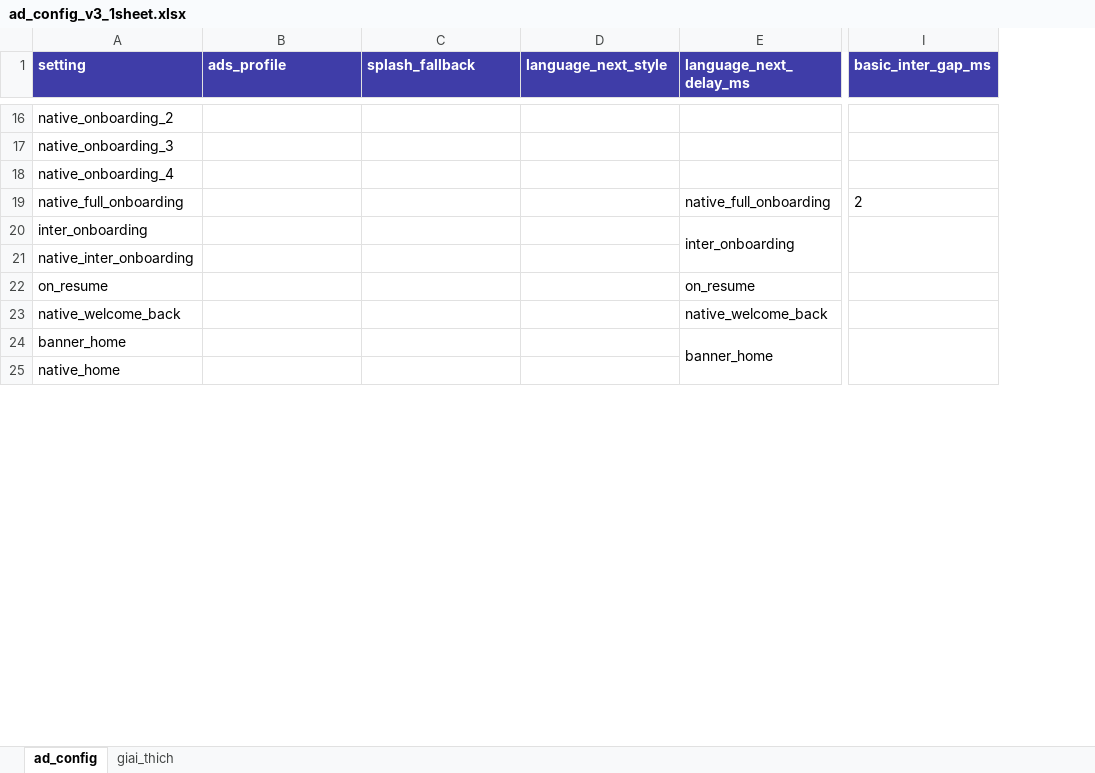
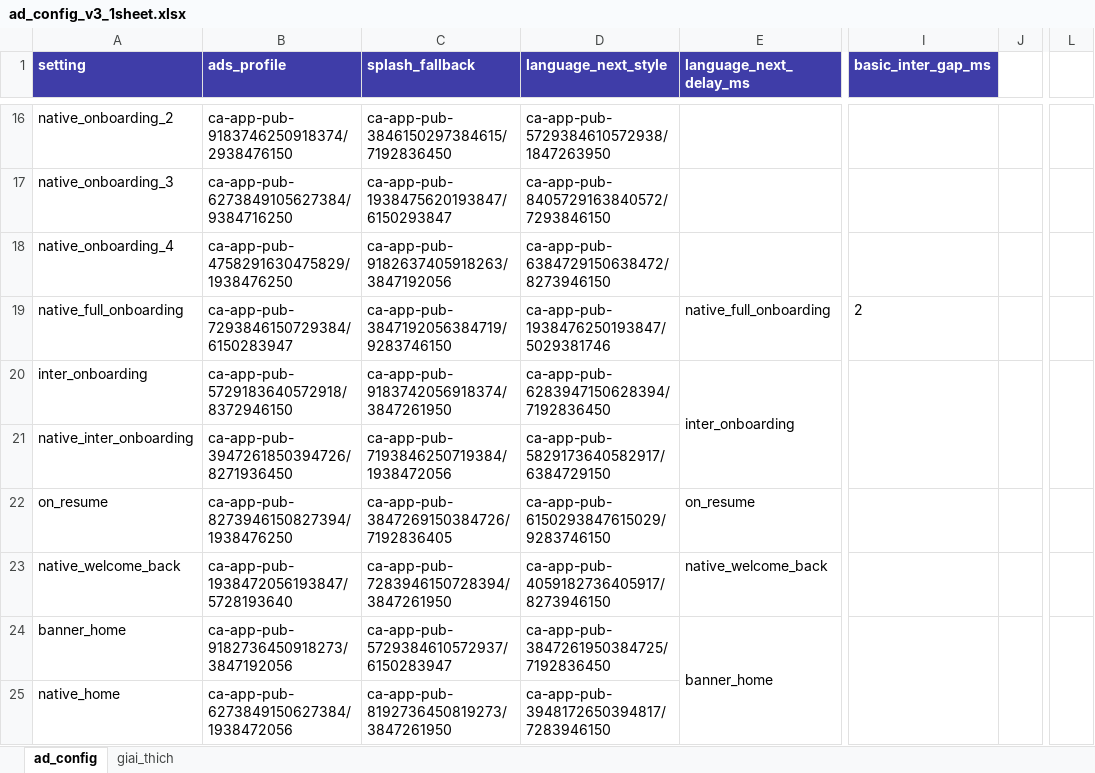
Before and after one commit to pvnam198/AndroidBaseTemplate, an Excel workbook: docs/remote-config-v3/ad_config_v3_1sheet.xlsx, sheet ad_config, drawn as a sheet; only a part is shown, gaps mark what is left out; values as stored, in another font and other column widths than the file's, no borders; the diff covers the shown part only; the diff names each change by its address in the sheet, - before the commit and + after, or states it on an @@ line.

```diff
--- a/docs/remote-config-v3/ad_config_v3_1sheet.xlsx (sheet ad_config)
+++ b/docs/remote-config-v3/ad_config_v3_1sheet.xlsx (sheet ad_config)
+column J, empty
+column L, empty
-B16 (ads_profile): (empty)
+B16 (ads_profile): ca-app-pub-9183746250918374/2938476150
-C16 (splash_fallback): (empty)
+C16 (splash_fallback): ca-app-pub-3846150297384615/7192836450
-D16 (language_next_style): (empty)
+D16 (language_next_style): ca-app-pub-5729384610572938/1847263950
-B17 (ads_profile): (empty)
+B17 (ads_profile): ca-app-pub-6273849105627384/9384716250
-C17 (splash_fallback): (empty)
+C17 (splash_fallback): ca-app-pub-1938475620193847/6150293847
-D17 (language_next_style): (empty)
+D17 (language_next_style): ca-app-pub-8405729163840572/7293846150
-B18 (ads_profile): (empty)
+B18 (ads_profile): ca-app-pub-4758291630475829/1938476250
-C18 (splash_fallback): (empty)
+C18 (splash_fallback): ca-app-pub-9182637405918263/3847192056
-D18 (language_next_style): (empty)
+D18 (language_next_style): ca-app-pub-6384729150638472/8273946150
-B19 (ads_profile): (empty)
+B19 (ads_profile): ca-app-pub-7293846150729384/6150283947
-C19 (splash_fallback): (empty)
+C19 (splash_fallback): ca-app-pub-3847192056384719/9283746150
-D19 (language_next_style): (empty)
+D19 (language_next_style): ca-app-pub-1938476250193847/5029381746
-B20 (ads_profile): (empty)
+B20 (ads_profile): ca-app-pub-5729183640572918/8372946150
-C20 (splash_fallback): (empty)
+C20 (splash_fallback): ca-app-pub-9183742056918374/3847261950
-D20 (language_next_style): (empty)
+D20 (language_next_style): ca-app-pub-6283947150628394/7192836450
-B21 (ads_profile): (empty)
+B21 (ads_profile): ca-app-pub-3947261850394726/8271936450
-C21 (splash_fallback): (empty)
+C21 (splash_fallback): ca-app-pub-7193846250719384/1938472056
-D21 (language_next_style): (empty)
+D21 (language_next_style): ca-app-pub-5829173640582917/6384729150
-B22 (ads_profile): (empty)
+B22 (ads_profile): ca-app-pub-8273946150827394/1938476250
-C22 (splash_fallback): (empty)
+C22 (splash_fallback): ca-app-pub-3847269150384726/7192836405
-D22 (language_next_style): (empty)
+D22 (language_next_style): ca-app-pub-6150293847615029/9283746150
-B23 (ads_profile): (empty)
+B23 (ads_profile): ca-app-pub-1938472056193847/5728193640
-C23 (splash_fallback): (empty)
+C23 (splash_fallback): ca-app-pub-7283946150728394/3847261950
-D23 (language_next_style): (empty)
+D23 (language_next_style): ca-app-pub-4059182736405917/8273946150
-B24 (ads_profile): (empty)
+B24 (ads_profile): ca-app-pub-9182736450918273/3847192056
-C24 (splash_fallback): (empty)
+C24 (splash_fallback): ca-app-pub-5729384610572937/6150283947
-D24 (language_next_style): (empty)
+D24 (language_next_style): ca-app-pub-3847261950384725/7192836450
-B25 (ads_profile): (empty)
+B25 (ads_profile): ca-app-pub-6273849150627384/1938472056
-C25 (splash_fallback): (empty)
+C25 (splash_fallback): ca-app-pub-8192736450819273/3847261950
-D25 (language_next_style): (empty)
+D25 (language_next_style): ca-app-pub-3948172650394817/7283946150
```
Also changed, not shown: 45 edited cells elsewhere in this sheet, 1 other file.
